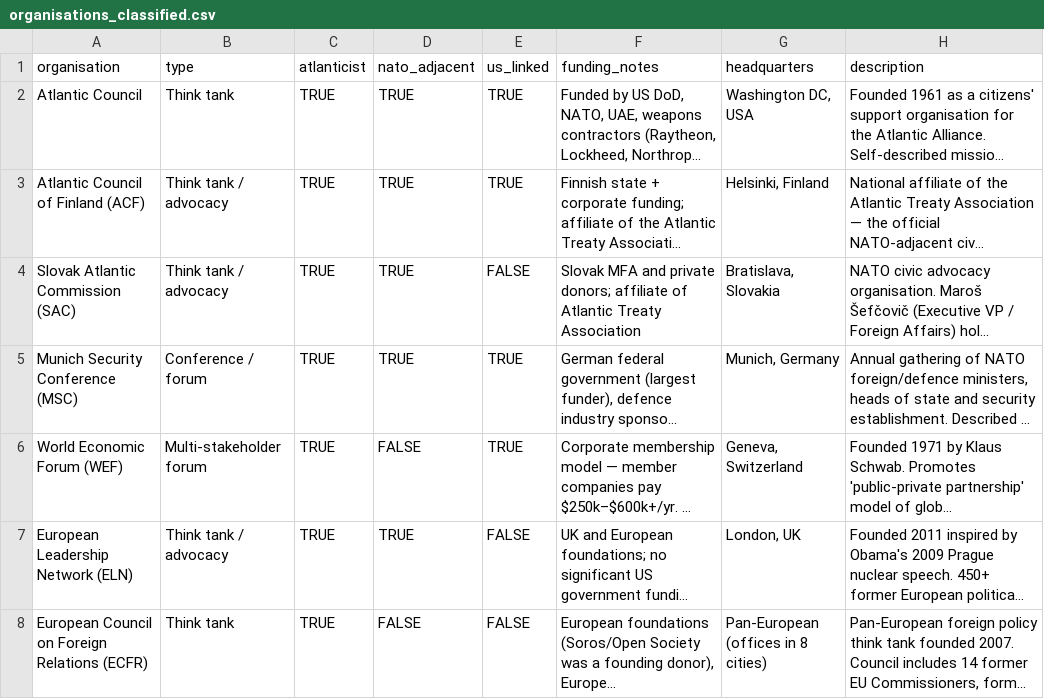
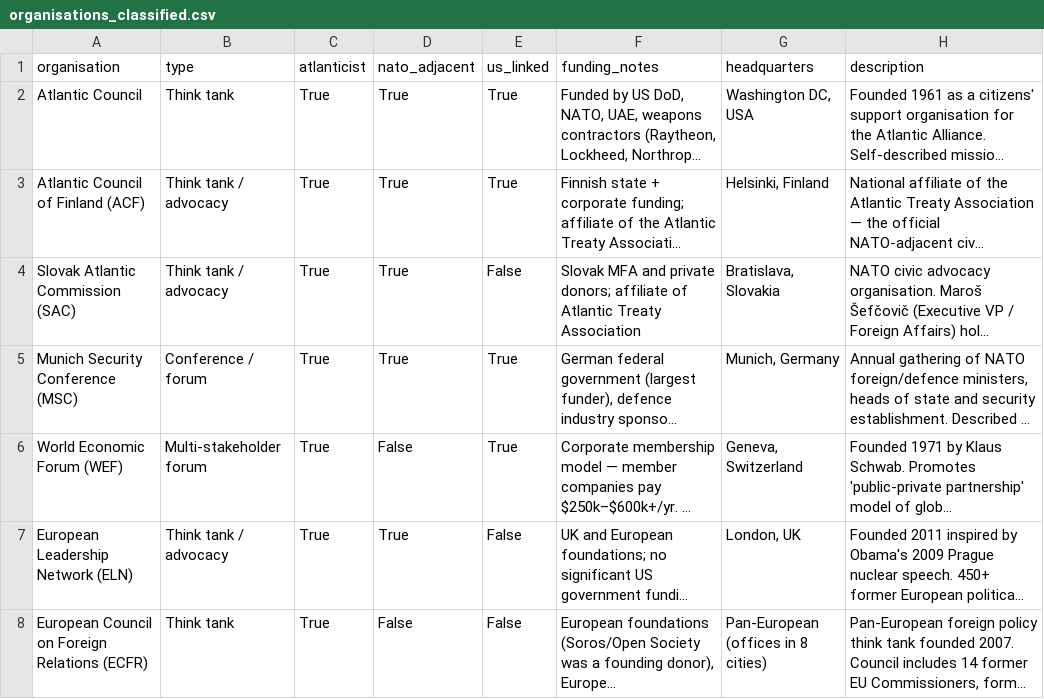
Before and after one commit to GavinMendelGleason/euro-sdt, a CSV file: organisations_classified.csv, drawn as a sheet; only a part is shown; long unchanged cells end in …; the diff covers the shown part only; the diff names each change by its address in the sheet, - before the commit and + after, or states it on an @@ line.

```diff
--- a/organisations_classified.csv
+++ b/organisations_classified.csv
-C2:C8 (atlanticist): TRUE
+C2:C8 (atlanticist): True
-D2:D5 (nato_adjacent): TRUE
+D2:D5 (nato_adjacent): True
-E2:E3 (us_linked): TRUE
+E2:E3 (us_linked): True
-E4 (us_linked): FALSE
+E4 (us_linked): False
-E5:E6 (us_linked): TRUE
+E5:E6 (us_linked): True
-D6 (nato_adjacent): FALSE
+D6 (nato_adjacent): False
-D7 (nato_adjacent): TRUE
+D7 (nato_adjacent): True
-E7:E8 (us_linked): FALSE
+E7:E8 (us_linked): False
-D8 (nato_adjacent): FALSE
+D8 (nato_adjacent): False
```
Also changed, not shown: 91 edited cells elsewhere in this file, atlanticist_comparison.csv, commissioner_trends_by_commission.csv, 1 other file.
